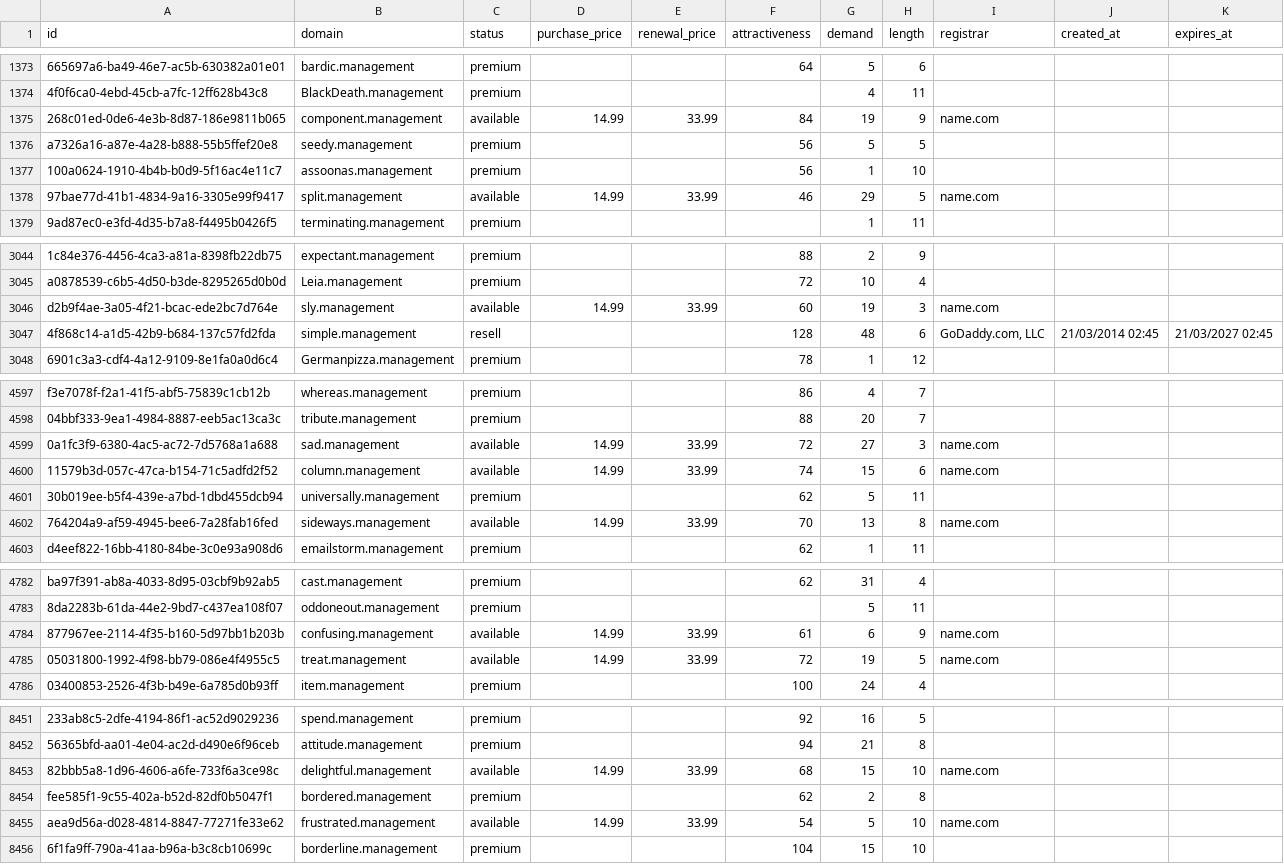
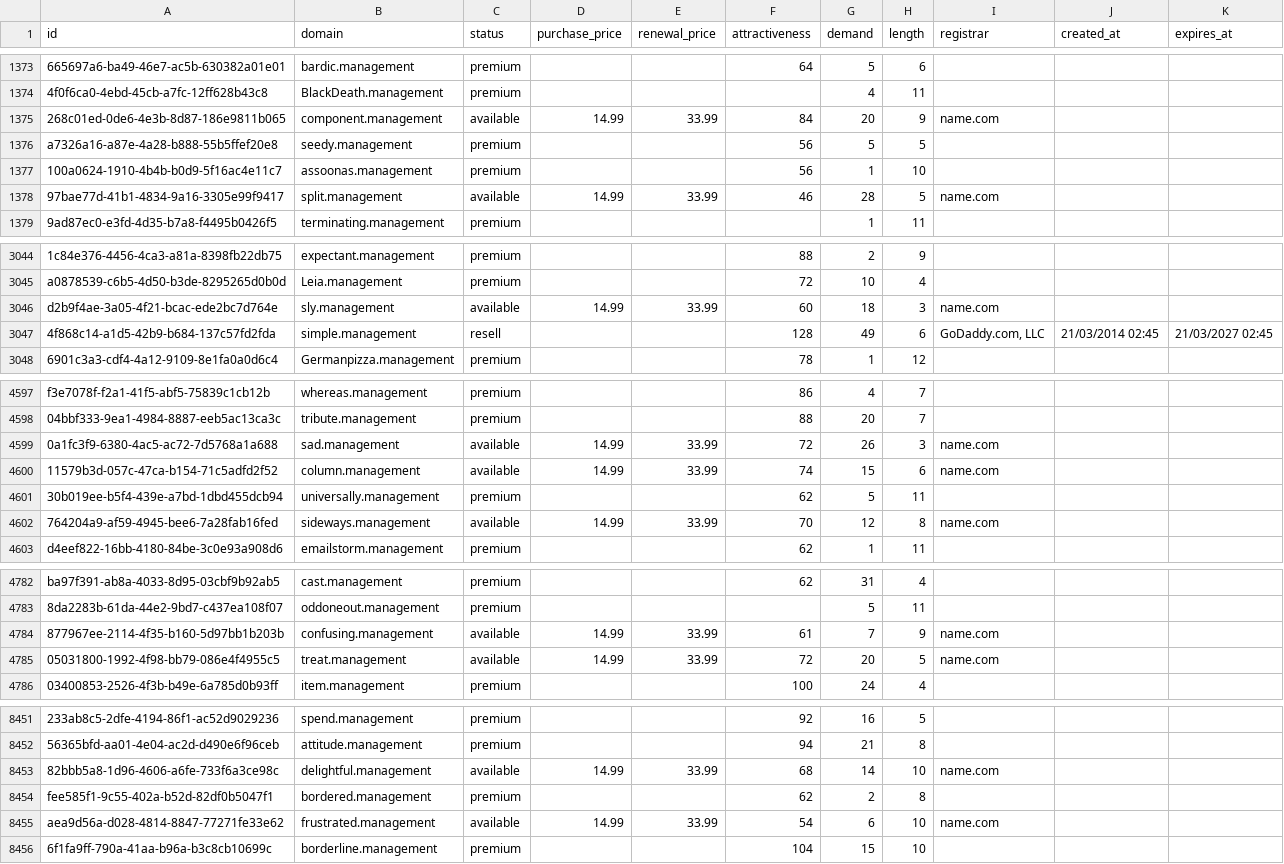
Before and after one commit to UniqueDomains/management-oneword-domains, a CSV file: management.csv, drawn as a sheet; only a part is shown, gaps mark what is left out; the diff covers the shown part only; the diff names each change by its address in the sheet, - before the commit and + after, or states it on an @@ line.

Commit message:
Domains update

```diff
--- a/management.csv
+++ b/management.csv
-G1375 (demand): 19
+G1375 (demand): 20
-G1378 (demand): 29
+G1378 (demand): 28
-G3046 (demand): 19
+G3046 (demand): 18
-G3047 (demand): 48
+G3047 (demand): 49
-G4599 (demand): 27
+G4599 (demand): 26
-G4602 (demand): 13
+G4602 (demand): 12
-G4784 (demand): 6
+G4784 (demand): 7
-G4785 (demand): 19
+G4785 (demand): 20
-G8453 (demand): 15
+G8453 (demand): 14
-G8455 (demand): 5
+G8455 (demand): 6
```
Also changed, not shown: 76 edited cells elsewhere in this file, 2 other files.
